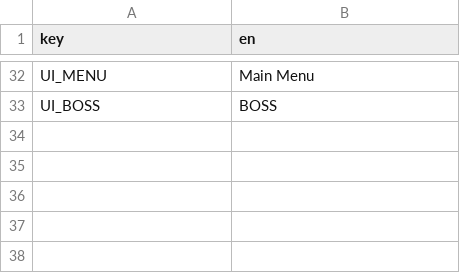
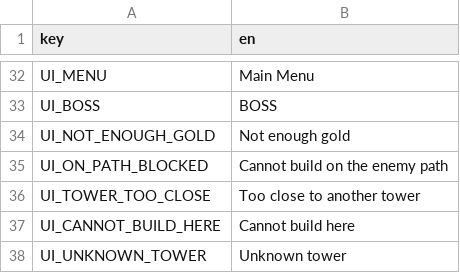
Before and after one commit to ybagheri/godot-tower-defense, a CSV file: resources/localization/strings.csv, drawn as a sheet; only a part is shown, gaps mark what is left out; the diff names each change by its address in the sheet, - before the commit and + after, or states it on an @@ line.

Commit message:
feat(ui): localized toast feedback for rejected tower placement
check_placement rejections now publish SHOW_NOTIFICATION with reason-mapped strings (gold/path/spacing/fallback), and build mode stays armed so the player can retap elsewhere. Silent rejections previously read on-device as dead taps.

```diff
--- a/resources/localization/strings.csv
+++ b/resources/localization/strings.csv
+row 34: UI_NOT_ENOUGH_GOLD | Not enough gold
+row 35: UI_ON_PATH_BLOCKED | Cannot build on the enemy path
+row 36: UI_TOWER_TOO_CLOSE | Too close to another tower
+row 37: UI_CANNOT_BUILD_HERE | Cannot build here
+row 38: UI_UNKNOWN_TOWER | Unknown tower
```
Also changed, not shown: 1 other file.
